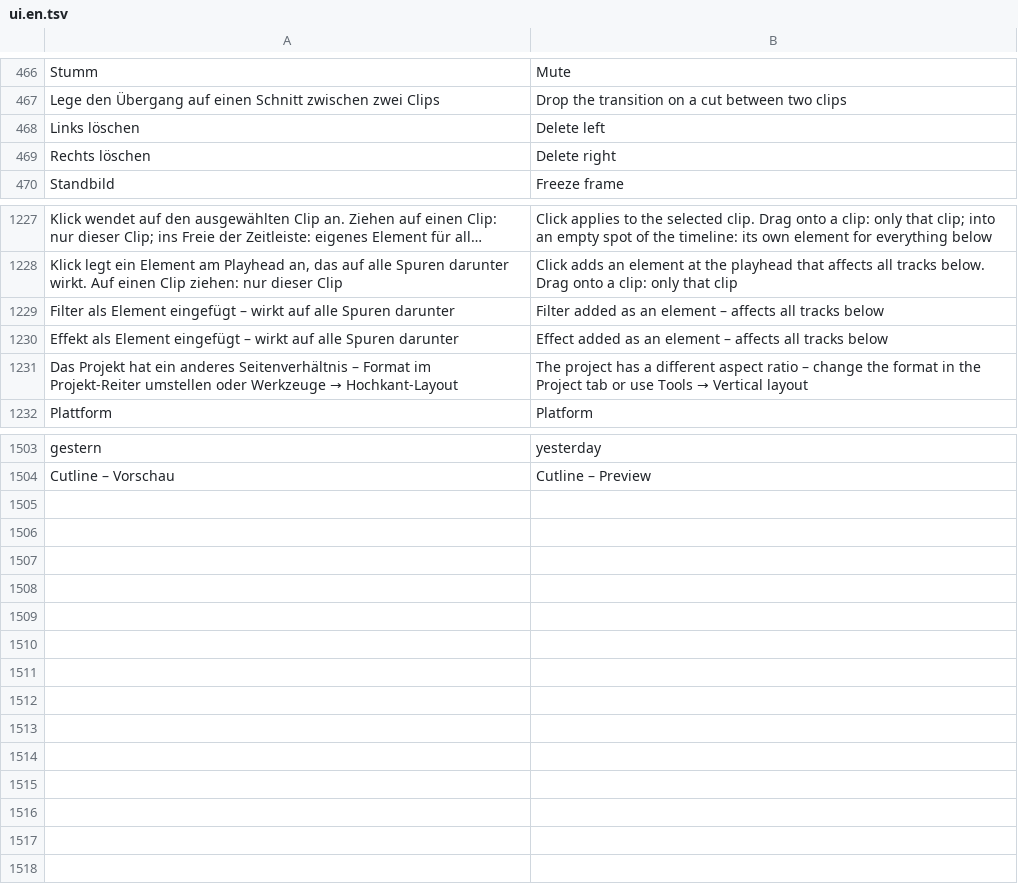
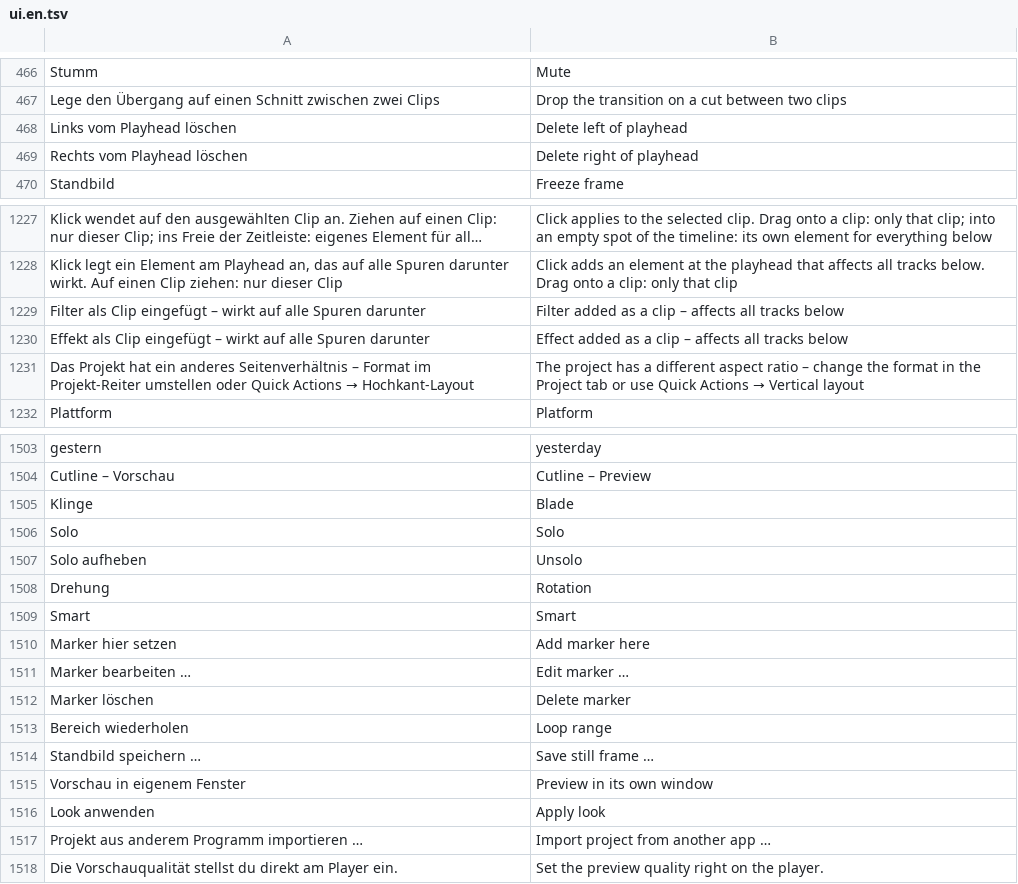
Before and after one commit to zqqqqx/cutline, a TSV file: crates/cl-i18n/locales/ui.en.tsv, drawn as a sheet; only a part is shown, gaps mark what is left out; long unchanged cells end in …; removed rows and columns are numbered as before the commit, all else as after; the diff covers the shown part only; the diff names each change by its address in the sheet, - before the commit and + after, or states it on an @@ line.

```diff
--- a/crates/cl-i18n/locales/ui.en.tsv
+++ b/crates/cl-i18n/locales/ui.en.tsv
-row 468: Links löschen | Delete left
-row 469: Rechts löschen | Delete right
+row 468: Links vom Playhead löschen | Delete left of playhead
+row 469: Rechts vom Playhead löschen | Delete right of playhead
-A1229: Filter als Element eingefügt –…
+A1229: Filter als Clip eingefügt –…
-B1229: …added as an element – affects…
+B1229: …added as a clip – affects…
-A1230: Effekt als Element eingefügt –…
+A1230: Effekt als Clip eingefügt –…
-B1230: …added as an element – affects…
+B1230: …added as a clip – affects…
@@ A1231: …umstellen oder Werkzeuge → Hochkant-Layout → …umstellen oder Quick Actions → Hochkant-Layout @@
@@ B1231: …or use Tools → Vertical… → …or use Quick Actions → Vertical… @@
+row 1505: Klinge | Blade
+row 1506: Solo | Solo
+row 1507: Solo aufheben | Unsolo
+row 1508: Drehung | Rotation
+row 1509: Smart | Smart
+row 1510: Marker hier setzen | Add marker here
+row 1511: Marker bearbeiten … | Edit marker …
+row 1512: Marker löschen | Delete marker
+row 1513: Bereich wiederholen | Loop range
+row 1514: Standbild speichern … | Save still frame …
+row 1515: Vorschau in eigenem Fenster | Preview in its own window
+row 1516: Look anwenden | Apply look
+row 1517: Projekt aus anderem Programm importieren … | Import project from another app …
+row 1518: Die Vorschauqualität stellst du direkt am Player ein. | Set the preview quality right on the player.
```
Also changed, not shown: 4 added rows, 4 removed rows and 9 edited cells elsewhere in this file, 27 other files.
